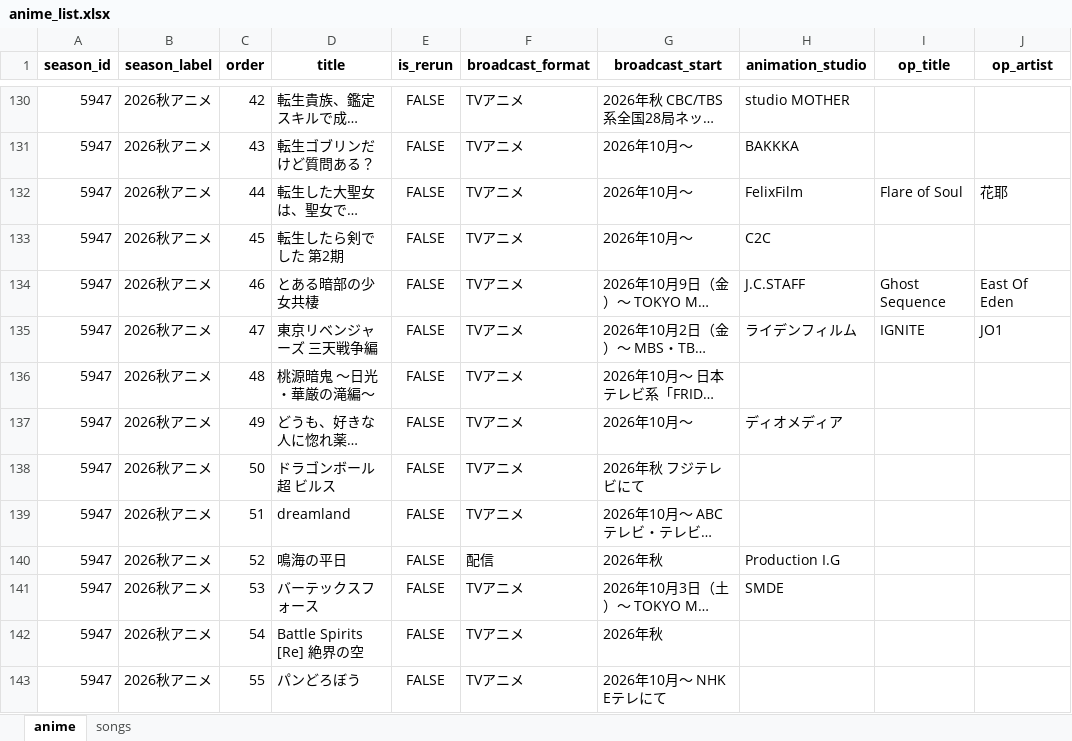
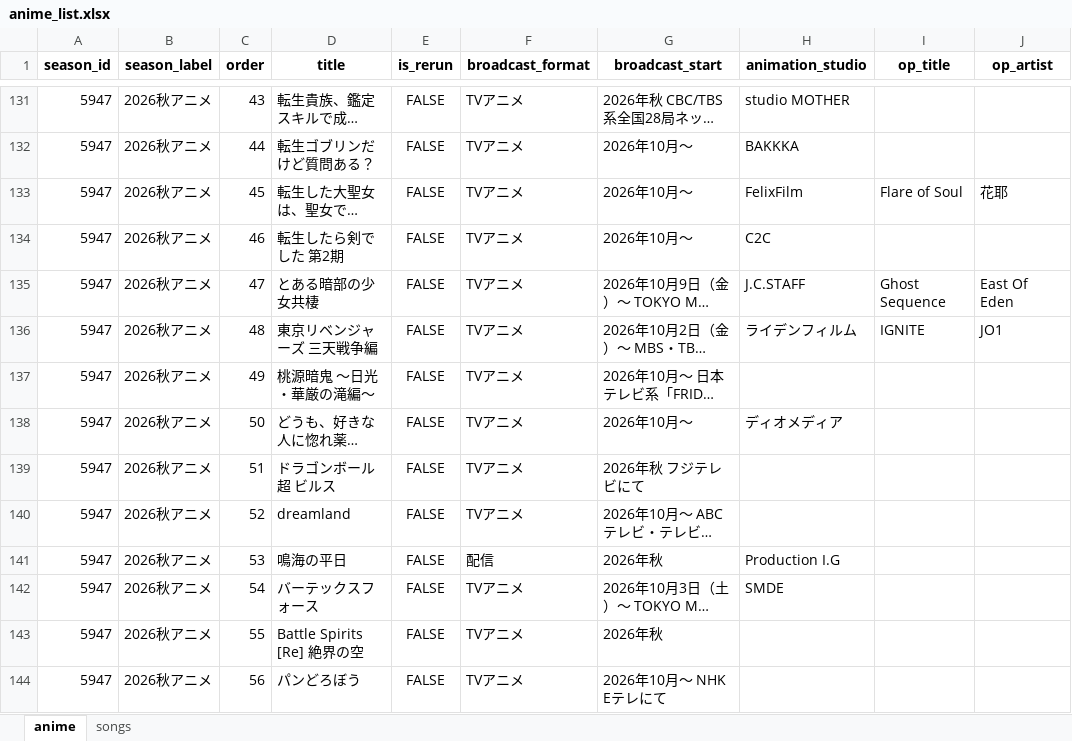
Before and after one commit to Anisong-Ranking/anime-list-updater, an Excel workbook: data/anime_list.xlsx, sheet anime, drawn as a sheet; only a part is shown, gaps mark what is left out; long unchanged cells end in …; values as stored, in another font and other column widths than the file's, no borders; addresses are those after the commit; the diff covers the shown part only; the diff names each change by its address in the sheet, - before the commit and + after, or states it on an @@ line.

Commit message:
auto: anime list update (PC) 2026-07-29

```diff
--- a/data/anime_list.xlsx (sheet anime)
+++ b/data/anime_list.xlsx (sheet anime)
-C131 (order): 42
+C131 (order): 43
-C132 (order): 43
+C132 (order): 44
-C133 (order): 44
+C133 (order): 45
-C134 (order): 45
+C134 (order): 46
-C135 (order): 46
+C135 (order): 47
-C136 (order): 47
+C136 (order): 48
-C137 (order): 48
+C137 (order): 49
-C138 (order): 49
+C138 (order): 50
-C139 (order): 50
+C139 (order): 51
-C140 (order): 51
+C140 (order): 52
-C141 (order): 52
+C141 (order): 53
-C142 (order): 53
+C142 (order): 54
-C143 (order): 54
+C143 (order): 55
-C144 (order): 55
+C144 (order): 56
```
Also changed, not shown: 1 added row and 44 edited cells elsewhere in this sheet, sheet songs, 4 other files.
